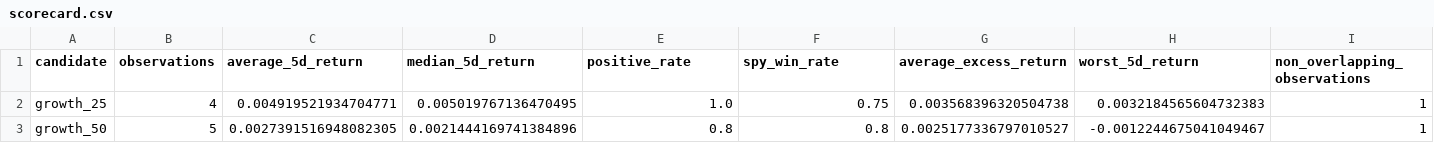
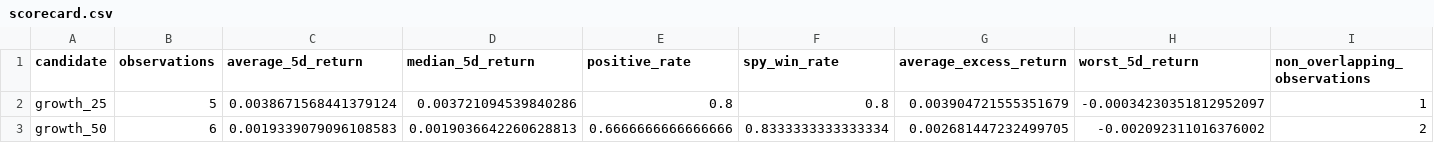
Before and after one commit to leix349-beep/MarketLab, a CSV file: published_research/paper_tracking/scorecard.csv, drawn as a sheet; only a part is shown; the diff covers the shown part only; the diff names each change by its address in the sheet, - before the commit and + after, or states it on an @@ line.

```diff
--- a/published_research/paper_tracking/scorecard.csv
+++ b/published_research/paper_tracking/scorecard.csv
-B2 (observations): 4
+B2 (observations): 5
-C2 (average_5d_return): 0.004919521934704771
+C2 (average_5d_return): 0.0038671568441379124
-D2 (median_5d_return): 0.005019767136470495
+D2 (median_5d_return): 0.003721094539840286
-E2 (positive_rate): 1.0
+E2 (positive_rate): 0.8
-F2 (spy_win_rate): 0.75
+F2 (spy_win_rate): 0.8
-G2 (average_excess_return): 0.003568396320504738
+G2 (average_excess_return): 0.003904721555351679
-H2 (worst_5d_return): 0.0032184565604732383
+H2 (worst_5d_return): -0.00034230351812952097
-B3 (observations): 5
+B3 (observations): 6
-C3 (average_5d_return): 0.0027391516948082305
+C3 (average_5d_return): 0.0019339079096108583
-D3 (median_5d_return): 0.0021444169741384896
+D3 (median_5d_return): 0.0019036642260628813
-E3 (positive_rate): 0.8
+E3 (positive_rate): 0.6666666666666666
-F3 (spy_win_rate): 0.8
+F3 (spy_win_rate): 0.8333333333333334
-G3 (average_excess_return): 0.0025177336797010527
+G3 (average_excess_return): 0.002681447232499705
-H3 (worst_5d_return): -0.0012244675041049467
+H3 (worst_5d_return): -0.002092311016376002
-I3 (non_overlapping_observations): 1
+I3 (non_overlapping_observations): 2
```
Also changed, not shown: 1 edited cell elsewhere in this file, 8 other files.
